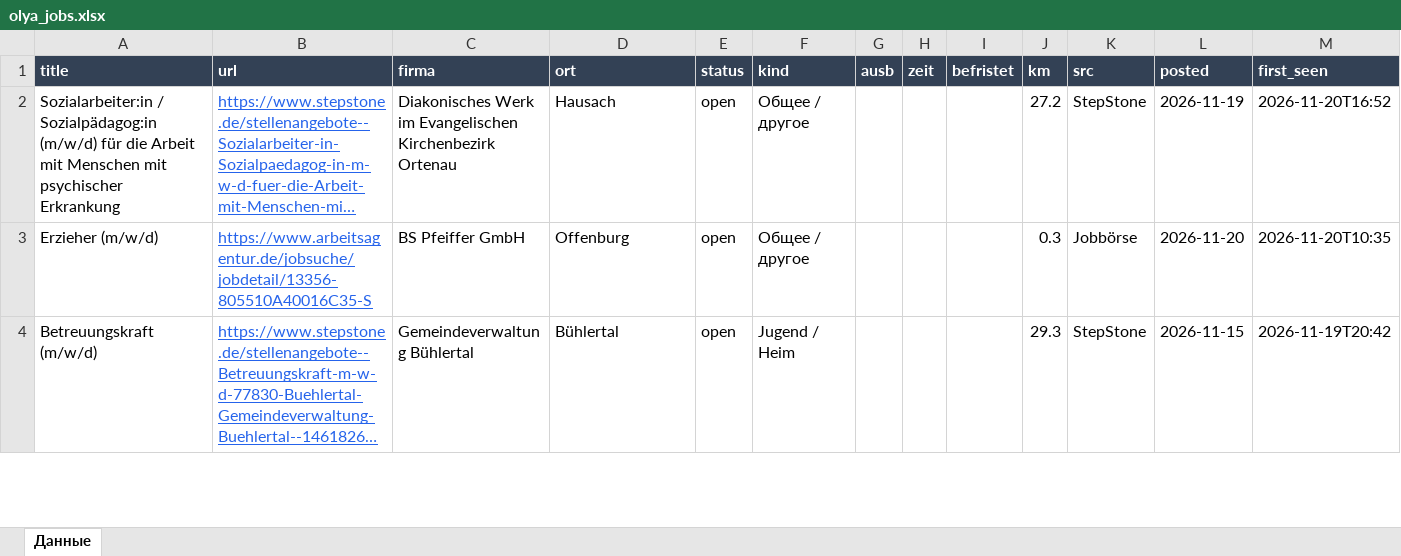
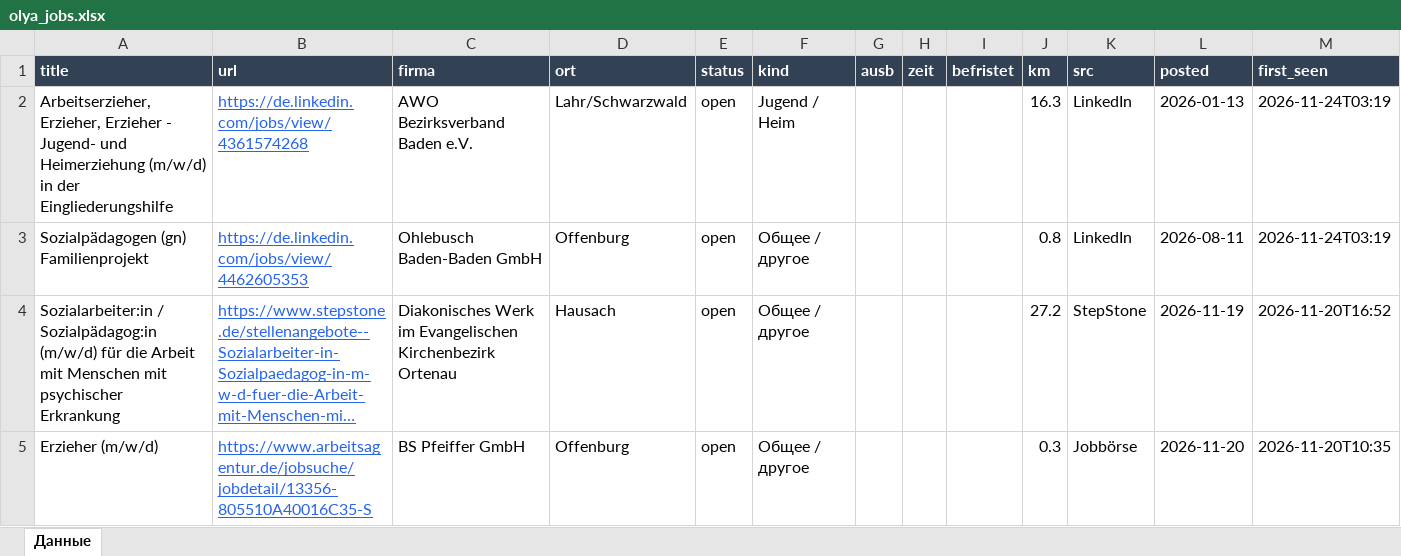
Before and after one commit to Nevrox228/wohnung-og, an Excel workbook: data/olya_jobs.xlsx, sheet Данные, drawn as a sheet; only a part is shown; the shorter side is filled out with more unchanged rows; long unchanged cells end in …; values as stored, in another font and other column widths than the file's, no borders; rows hold the shown columns only; the diff names each change by its address in the sheet, - before the commit and + after, or states it on an @@ line.

```diff
--- a/data/olya_jobs.xlsx (sheet Данные)
+++ b/data/olya_jobs.xlsx (sheet Данные)
+row 2: Arbeitserzieher, Erzieher, Erzieher - Jugend- und Heimerziehung (m/w/d) in der Eingliederungshilfe | https://de.linkedin.com/jobs/view/4361574268 | AWO Bezirksverband Baden e.V. | Lahr/Schwarzwald | open | Jugend / Heim |  |  |  | 16.3 | LinkedIn | 2026-01-13 | 2026-11-24T03:19
+row 3: Sozialpädagogen (gn) Familienprojekt | https://de.linkedin.com/jobs/view/4462605353 | Ohlebusch Baden-Baden GmbH | Offenburg | open | Общее / другое |  |  |  | 0.8 | LinkedIn | 2026-08-11 | 2026-11-24T03:19
```
Also changed, not shown: data/eltern_jobs.xlsx, data/werk_jobs.xlsx, 10 other files.
